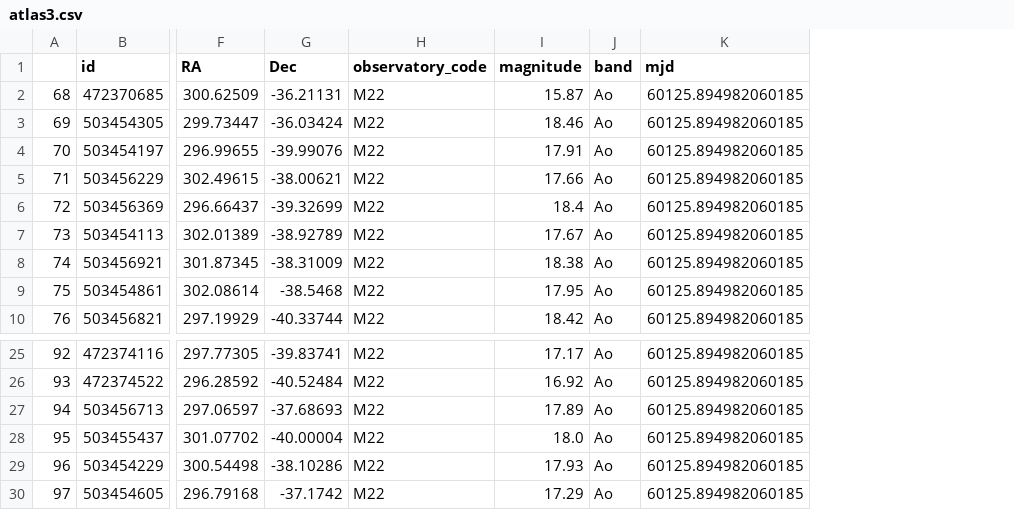
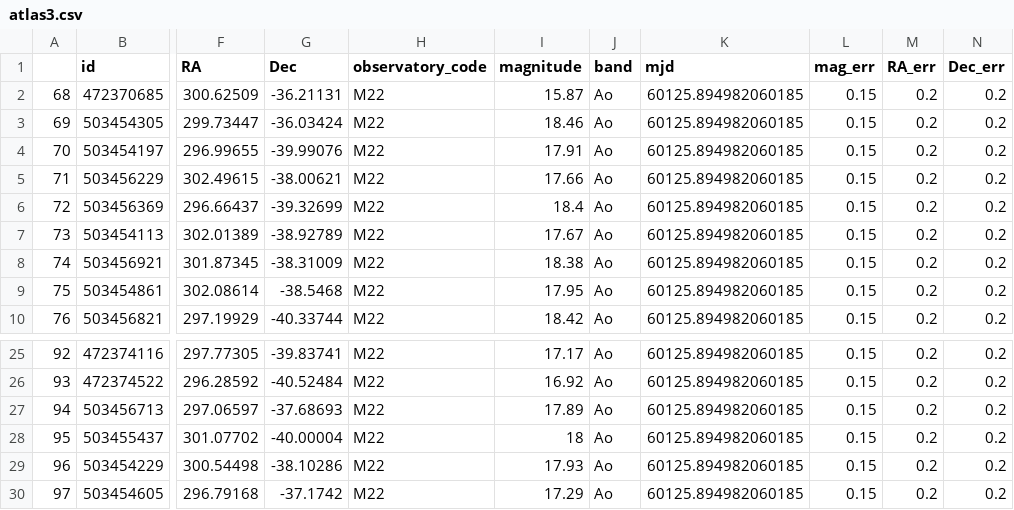
Before and after one commit to nugent-lab/FindPOTATOs-stable, a CSV file: sample_source_files/atlas3.csv, drawn as a sheet; only a part is shown, gaps mark what is left out; the diff names each change by its address in the sheet, - before the commit and + after, or states it on an @@ line.

```diff
--- a/sample_source_files/atlas3.csv
+++ b/sample_source_files/atlas3.csv
+column L (mag_err), rows 2-10: all 0.15; rows 25-30: all 0.15
+column M (RA_err), rows 2-10: all 0.2; rows 25-30: all 0.2
+column N (Dec_err), rows 2-10: all 0.2; rows 25-30: all 0.2
-I28 (magnitude): 18.0
+I28 (magnitude): 18
```
Also changed, not shown: sample_source_files/TNO1.csv, sample_source_files/TNO2.csv, 11 other files.
